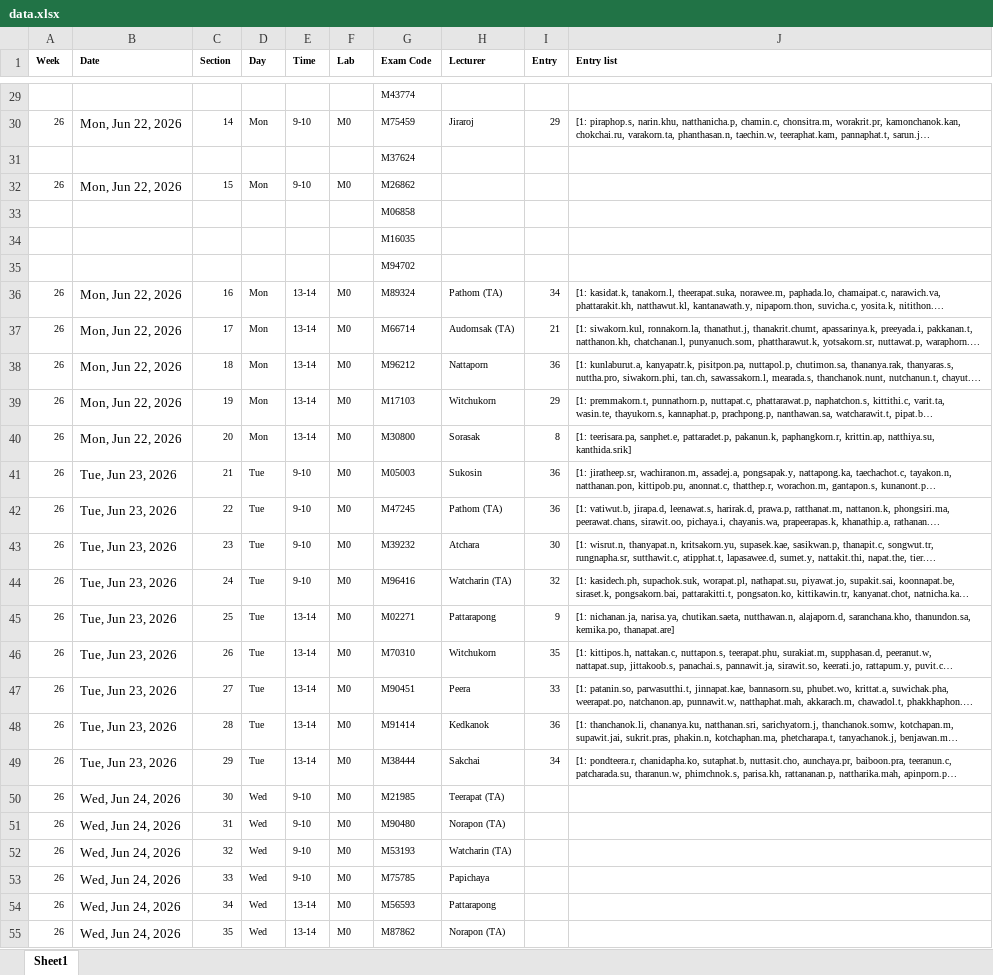
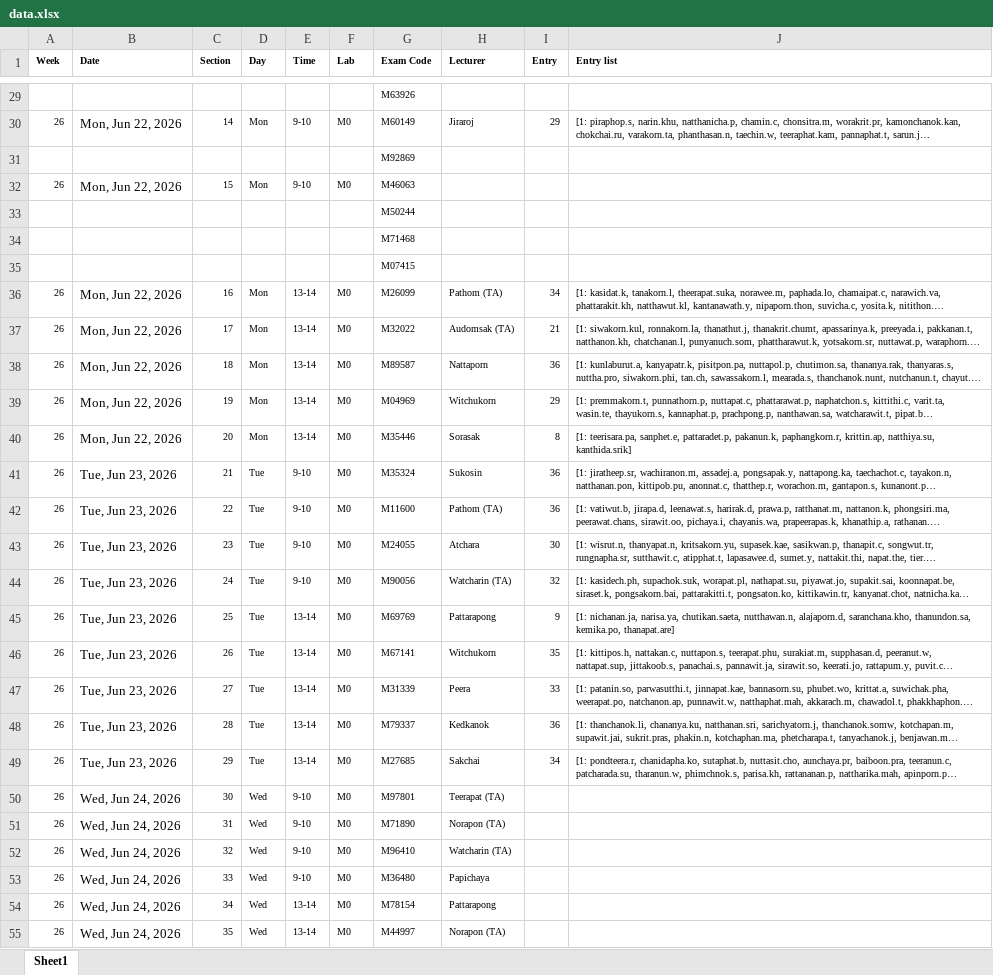
Before and after one commit to peerious/113label, an Excel workbook: data.xlsx, sheet Sheet1, drawn as a sheet; only a part is shown, gaps mark what is left out; long unchanged cells end in …; values as stored, in another font and other column widths than the file's, no borders; the diff covers the shown part only; the diff names each change by its address in the sheet, - before the commit and + after, or states it on an @@ line.

```diff
--- a/data.xlsx (sheet Sheet1)
+++ b/data.xlsx (sheet Sheet1)
-G29 (Exam Code): M43774
+G29 (Exam Code): M63926
-G30 (Exam Code): M75459
+G30 (Exam Code): M60149
-G31 (Exam Code): M37624
+G31 (Exam Code): M92869
-G32 (Exam Code): M26862
+G32 (Exam Code): M46063
-G33 (Exam Code): M06858
+G33 (Exam Code): M50244
-G34 (Exam Code): M16035
+G34 (Exam Code): M71468
-G35 (Exam Code): M94702
+G35 (Exam Code): M07415
-G36 (Exam Code): M89324
+G36 (Exam Code): M26099
-G37 (Exam Code): M66714
+G37 (Exam Code): M32022
-G38 (Exam Code): M96212
+G38 (Exam Code): M89587
-G39 (Exam Code): M17103
+G39 (Exam Code): M04969
-G40 (Exam Code): M30800
+G40 (Exam Code): M35446
-G41 (Exam Code): M05003
+G41 (Exam Code): M35324
-G42 (Exam Code): M47245
+G42 (Exam Code): M11600
-G43 (Exam Code): M39232
+G43 (Exam Code): M24055
-G44 (Exam Code): M96416
+G44 (Exam Code): M90056
-G45 (Exam Code): M02271
+G45 (Exam Code): M69769
-G46 (Exam Code): M70310
+G46 (Exam Code): M67141
-G47 (Exam Code): M90451
+G47 (Exam Code): M31339
-G48 (Exam Code): M91414
+G48 (Exam Code): M79337
-G49 (Exam Code): M38444
+G49 (Exam Code): M27685
-G50 (Exam Code): M21985
+G50 (Exam Code): M97801
-G51 (Exam Code): M90480
+G51 (Exam Code): M71890
-G52 (Exam Code): M53193
+G52 (Exam Code): M96410
-G53 (Exam Code): M75785
+G53 (Exam Code): M36480
-G54 (Exam Code): M56593
+G54 (Exam Code): M78154
-G55 (Exam Code): M87862
+G55 (Exam Code): M44997
```
Also changed, not shown: 61 edited cells elsewhere in this sheet, 6 other files.
